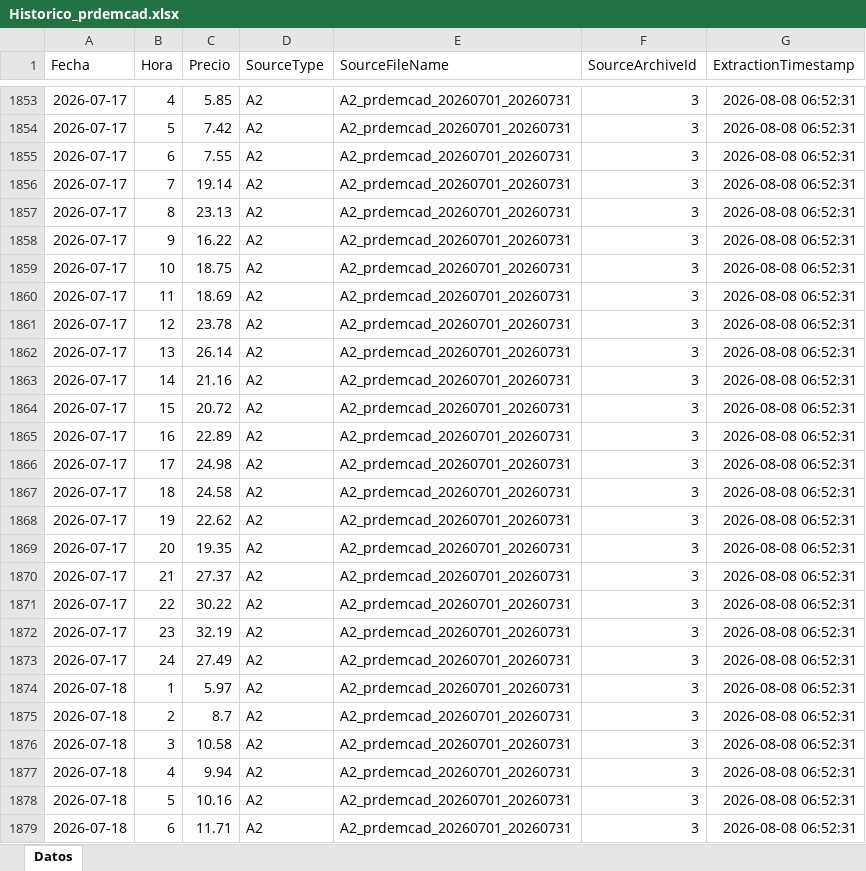
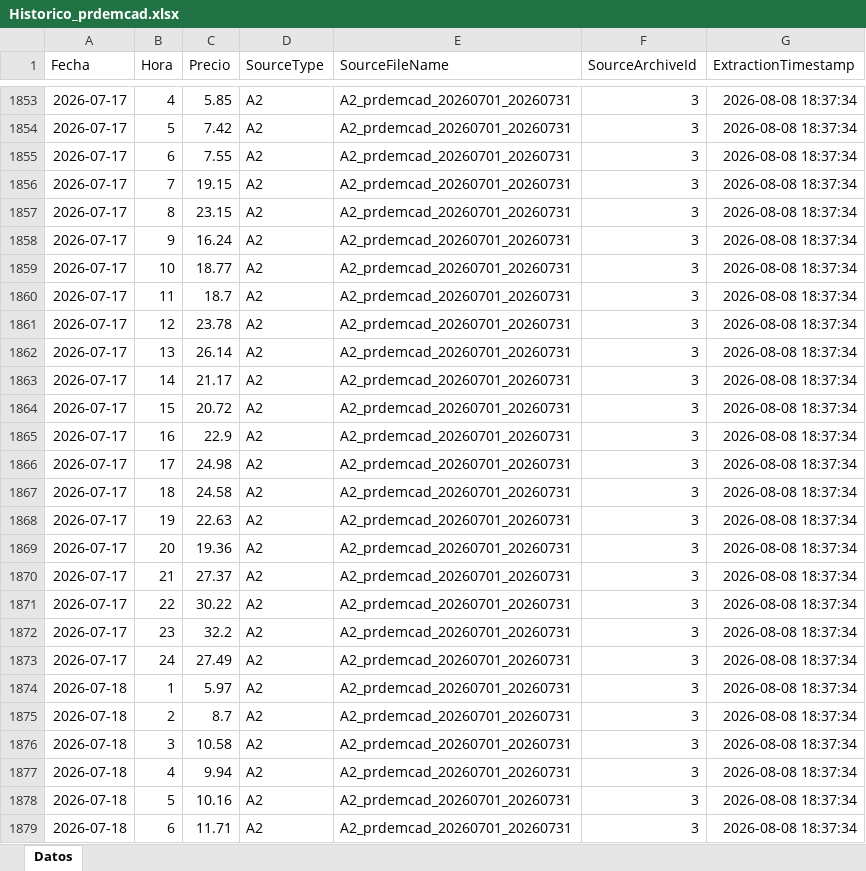
Before and after one commit to javiglejun/esios-prdemcad-histor, an Excel workbook: Historico_prdemcad.xlsx, sheet Datos, drawn as a sheet; only a part is shown, gaps mark what is left out; values as stored, in another font and other column widths than the file's, no borders; the diff covers the shown part only; the diff names each change by its address in the sheet, - before the commit and + after, or states it on an @@ line.

```diff
--- a/Historico_prdemcad.xlsx (sheet Datos)
+++ b/Historico_prdemcad.xlsx (sheet Datos)
-G1853:G1879 (ExtractionTimestamp): 2026-08-08 06:52:31
+G1853:G1879 (ExtractionTimestamp): 2026-08-08 18:37:34
-C1856 (Precio): 19.14
+C1856 (Precio): 19.15
-C1857 (Precio): 23.13
+C1857 (Precio): 23.15
-C1858 (Precio): 16.22
+C1858 (Precio): 16.24
-C1859 (Precio): 18.75
+C1859 (Precio): 18.77
-C1860 (Precio): 18.69
+C1860 (Precio): 18.7
-C1863 (Precio): 21.16
+C1863 (Precio): 21.17
-C1865 (Precio): 22.89
+C1865 (Precio): 22.9
-C1868 (Precio): 22.62
+C1868 (Precio): 22.63
-C1869 (Precio): 19.35
+C1869 (Precio): 19.36
-C1872 (Precio): 32.19
+C1872 (Precio): 32.2
```
Also changed, not shown: 24 added rows and 688 edited cells elsewhere in this sheet, 1 other file.
